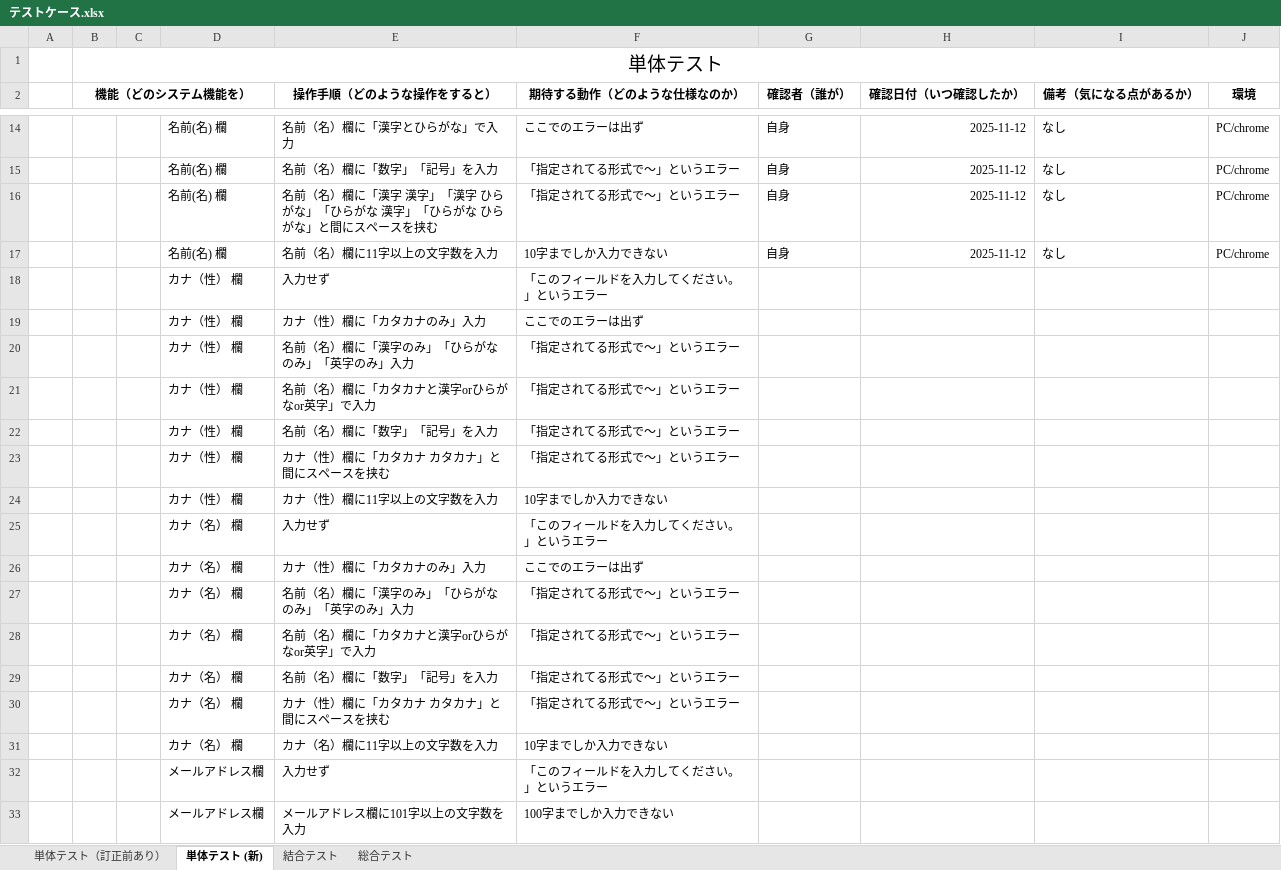
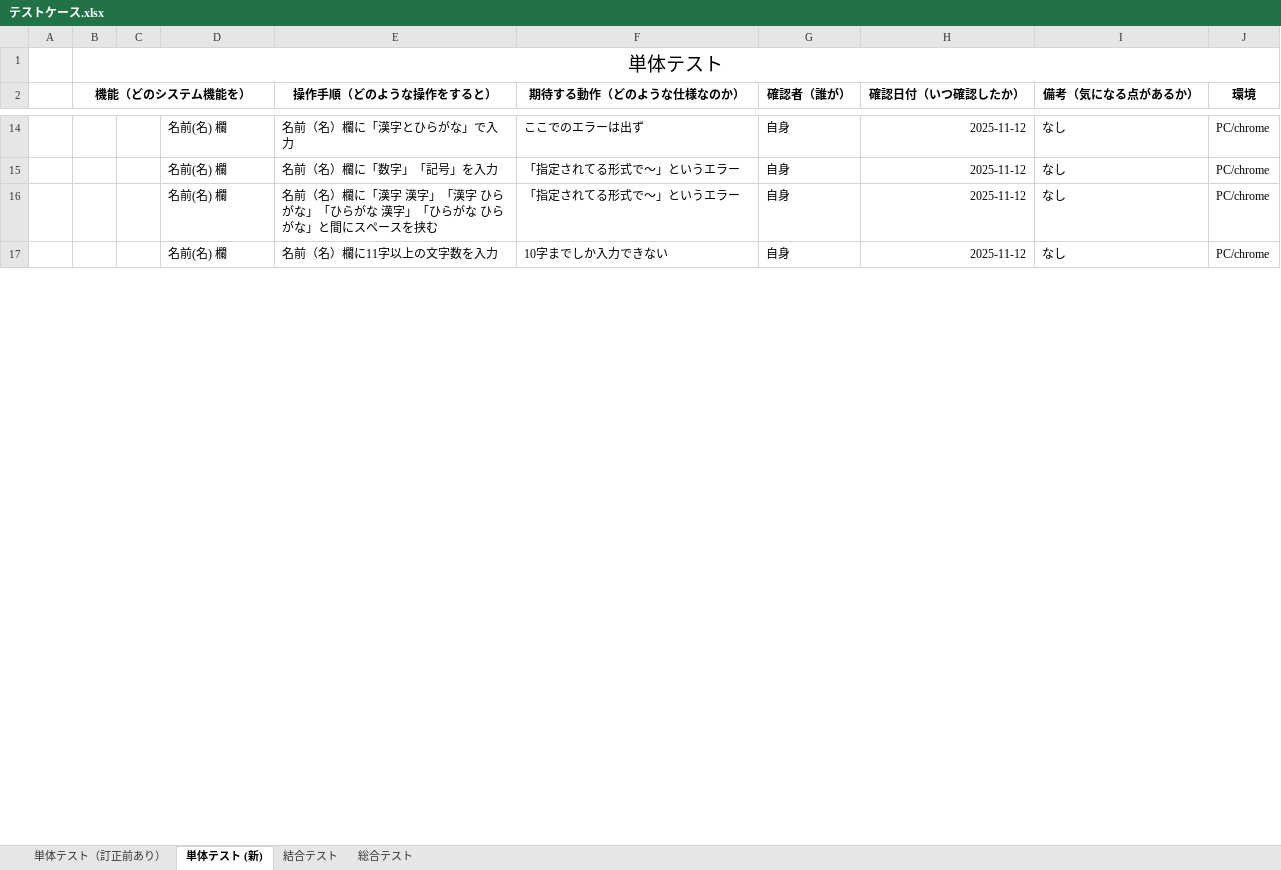
Before and after one commit to nozomi-watanabe1214/7_Programing, an Excel workbook: テストケース.xlsx, sheet 単体テスト (新), drawn as a sheet; only a part is shown, gaps mark what is left out; values as stored, in another font and other column widths than the file's, no borders; removed rows and columns are numbered as before the commit, all else as after; the diff covers the shown part only; the diff names each change by its address in the sheet, - before the commit and + after, or states it on an @@ line.

```diff
--- a/テストケース.xlsx (sheet 単体テスト (新))
+++ b/テストケース.xlsx (sheet 単体テスト (新))
-row 18:  |  |  | カナ（性） 欄 | 入力せず | 「このフィールドを入力してください。」というエラー
-row 19:  |  |  | カナ（性） 欄 | カナ（性）欄に「カタカナのみ」入力 | ここでのエラーは出ず
-row 20:  |  |  | カナ（性） 欄 | 名前（名）欄に「漢字のみ」「ひらがなのみ」「英字のみ」入力 | 「指定されてる形式で～」というエラー
-row 21:  |  |  | カナ（性） 欄 | 名前（名）欄に「カタカナと漢字orひらがなor英字」で入力 | 「指定されてる形式で～」というエラー
-row 22:  |  |  | カナ（性） 欄 | 名前（名）欄に「数字」「記号」を入力 | 「指定されてる形式で～」というエラー
-row 23:  |  |  | カナ（性） 欄 | カナ（性）欄に「カタカナ カタカナ」と間にスペースを挟む | 「指定されてる形式で～」というエラー
-row 24:  |  |  | カナ（性） 欄 | カナ（性）欄に11字以上の文字数を入力 | 10字までしか入力できない
-row 25:  |  |  | カナ（名） 欄 | 入力せず | 「このフィールドを入力してください。」というエラー
-row 26:  |  |  | カナ（名） 欄 | カナ（性）欄に「カタカナのみ」入力 | ここでのエラーは出ず
-row 27:  |  |  | カナ（名） 欄 | 名前（名）欄に「漢字のみ」「ひらがなのみ」「英字のみ」入力 | 「指定されてる形式で～」というエラー
-row 28:  |  |  | カナ（名） 欄 | 名前（名）欄に「カタカナと漢字orひらがなor英字」で入力 | 「指定されてる形式で～」というエラー
-row 29:  |  |  | カナ（名） 欄 | 名前（名）欄に「数字」「記号」を入力 | 「指定されてる形式で～」というエラー
-row 30:  |  |  | カナ（名） 欄 | カナ（性）欄に「カタカナ カタカナ」と間にスペースを挟む | 「指定されてる形式で～」というエラー
-row 31:  |  |  | カナ（名） 欄 | カナ（名）欄に11字以上の文字数を入力 | 10字までしか入力できない
-row 32:  |  |  | メールアドレス欄 | 入力せず | 「このフィールドを入力してください。」というエラー
-row 33:  |  |  | メールアドレス欄 | メールアドレス欄に101字以上の文字数を入力 | 100字までしか入力できない
```
Also changed, not shown: 25 added rows and 8 removed rows elsewhere in this sheet, sheet 総合テスト.
